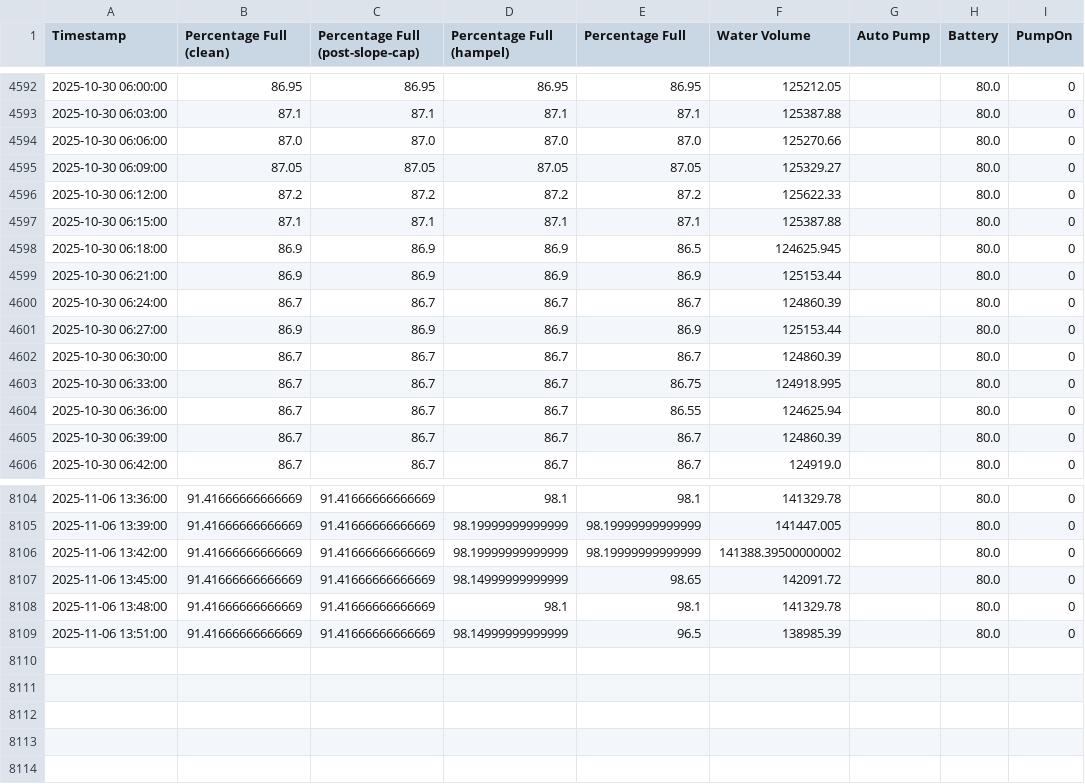
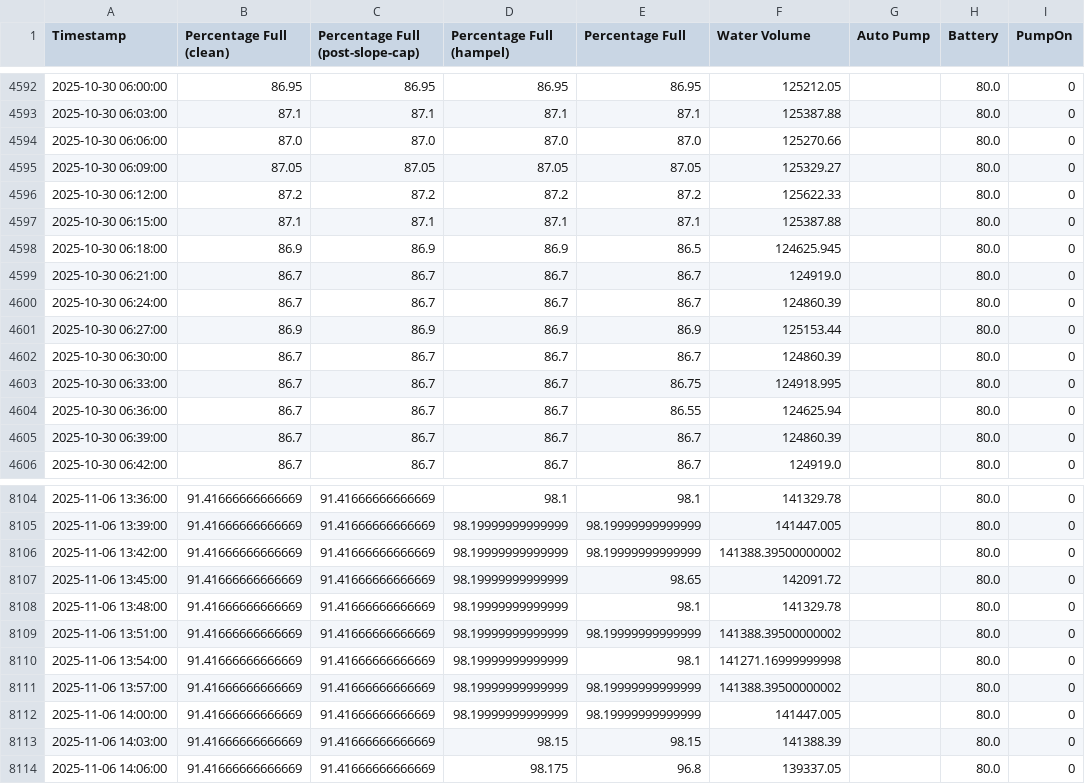
Before and after one commit to gabe1boon/SpainBrainWeb, a CSV file: data/processed/water_tank_clean_full.csv, drawn as a sheet; only a part is shown, gaps mark what is left out.

```diff
--- a/data/processed/water_tank_clean_full.csv
+++ b/data/processed/water_tank_clean_full.csv
@@ -4598,3 +4598,3 @@ Timestamp,Percentage Full (clean),Percentage Full (post-slope-cap),Percentage Fu
 2025-10-30 06:18:00,86.9,86.9,86.9,86.5,124625.945,,80.0,0
-2025-10-30 06:21:00,86.9,86.9,86.9,86.9,125153.44,,80.0,0
+2025-10-30 06:21:00,86.7,86.7,86.7,86.7,124919.0,,80.0,0
 2025-10-30 06:24:00,86.7,86.7,86.7,86.7,124860.39,,80.0,0
@@ -8106,4 +8106,9 @@ Timestamp,Percentage Full (clean),Percentage Full (post-slope-cap),Percentage Fu
 2025-11-06 13:42:00,91.41666666666669,91.41666666666669,98.19999999999999,98.19999999999999,141388.39500000002,,80.0,0
-2025-11-06 13:45:00,91.41666666666669,91.41666666666669,98.14999999999999,98.65,142091.72,,80.0,0
-2025-11-06 13:48:00,91.41666666666669,91.41666666666669,98.1,98.1,141329.78,,80.0,0
-2025-11-06 13:51:00,91.41666666666669,91.41666666666669,98.14999999999999,96.5,138985.39,,80.0,0
+2025-11-06 13:45:00,91.41666666666669,91.41666666666669,98.19999999999999,98.65,142091.72,,80.0,0
+2025-11-06 13:48:00,91.41666666666669,91.41666666666669,98.19999999999999,98.1,141329.78,,80.0,0
+2025-11-06 13:51:00,91.41666666666669,91.41666666666669,98.19999999999999,98.19999999999999,141388.39500000002,,80.0,0
+2025-11-06 13:54:00,91.41666666666669,91.41666666666669,98.19999999999999,98.1,141271.16999999998,,80.0,0
+2025-11-06 13:57:00,91.41666666666669,91.41666666666669,98.19999999999999,98.19999999999999,141388.39500000002,,80.0,0
+2025-11-06 14:00:00,91.41666666666669,91.41666666666669,98.19999999999999,98.19999999999999,141447.005,,80.0,0
+2025-11-06 14:03:00,91.41666666666669,91.41666666666669,98.15,98.15,141388.39,,80.0,0
+2025-11-06 14:06:00,91.41666666666669,91.41666666666669,98.175,96.8,139337.05,,80.0,0
```
Also changed, not shown: data/processed/water_tank_clean.csv, data/processed/water_tank_labeled.csv, 4 other files.
